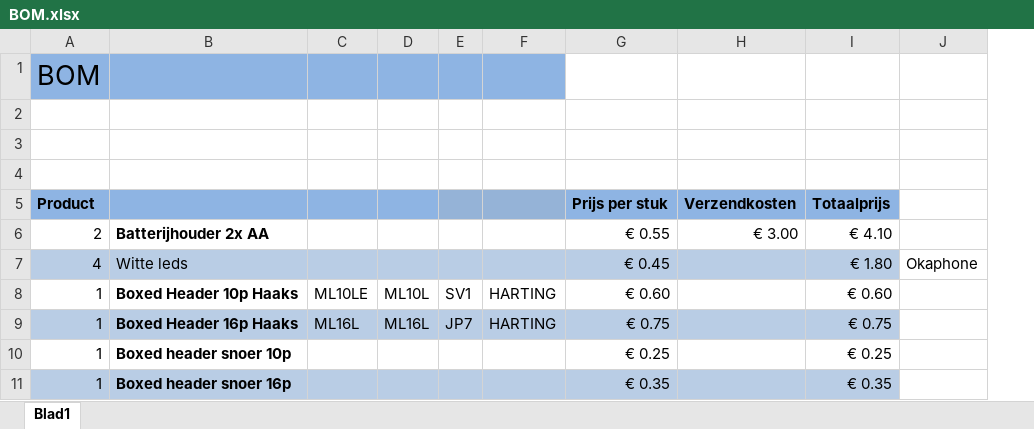
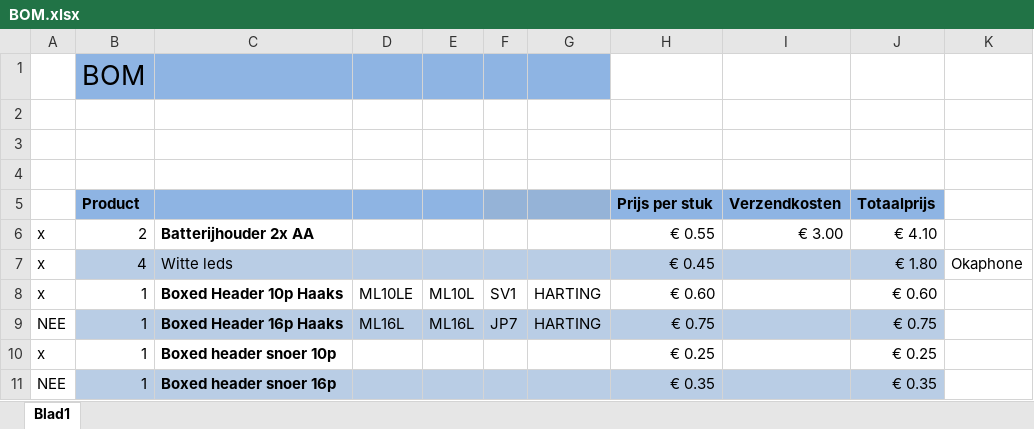
Before and after one commit to arnemauer/IsaLib, an Excel workbook: ISA Ouderen/Deurbel ontvanger/BOM.xlsx, sheet Blad1, drawn as a sheet; only a part is shown; values as stored, in another font and other column widths than the file's, no borders; the diff names each change by its address in the sheet, - before the commit and + after, or states it on an @@ line.

```diff
--- a/ISA Ouderen/Deurbel ontvanger/BOM.xlsx (sheet Blad1)
+++ b/ISA Ouderen/Deurbel ontvanger/BOM.xlsx (sheet Blad1)
+column A, rows 6-11: x | x | x | NEE | x | NEE
```
Also changed, not shown: formulas that keep their value, 21 other files.
